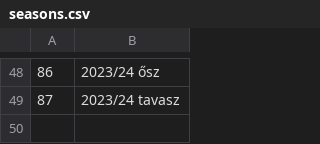
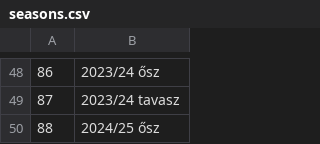
Before and after one commit to asalamon74/melda-info, a CSV file: mezszam/seasons.csv, drawn as a sheet; only a part is shown, gaps mark what is left out.

```diff
--- a/mezszam/seasons.csv
+++ b/mezszam/seasons.csv
@@ -49 +49,2 @@
 87, 2023/24 tavasz
+88, 2024/25 ősz
```
Also changed, not shown: mezszam/players.csv, mezszam/shirts.csv.
